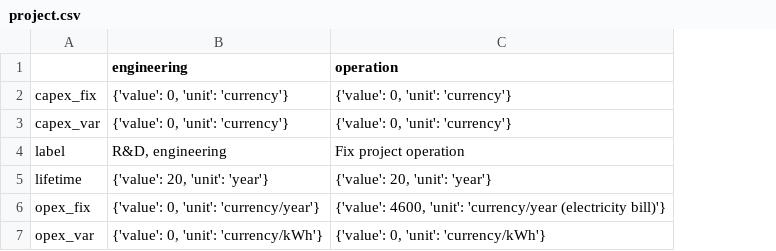
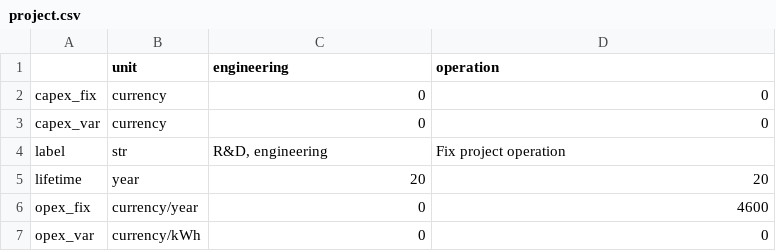
Before and after one commit to rl-institut/multi-vector-simulator, a CSV file: inputs/elements/csv/project.csv, drawn as a sheet; addresses are those after the commit; the diff names each change by its address in the sheet, - before the commit and + after, or states it on an @@ line.

```diff
--- a/inputs/elements/csv/project.csv
+++ b/inputs/elements/csv/project.csv
+column B (unit), rows 2-7: currency | currency | str | year | currency/year | currency/kWh
-C2:C3 (engineering): {'value': 0, 'unit': 'currency'}
+C2:C3 (engineering): 0
-D2:D3 (operation): {'value': 0, 'unit': 'currency'}
+D2:D3 (operation): 0
-C5 (engineering): {'value': 20, 'unit': 'year'}
+C5 (engineering): 20
-D5 (operation): {'value': 20, 'unit': 'year'}
+D5 (operation): 20
-C6 (engineering): {'value': 0, 'unit': 'currency/year'}
+C6 (engineering): 0
-D6 (operation): {'value': 4600, 'unit': 'currency/year (electricity bill)'}
+D6 (operation): 4600
-C7 (engineering): {'value': 0, 'unit': 'currency/kWh'}
+C7 (engineering): 0
-D7 (operation): {'value': 0, 'unit': 'currency/kWh'}
+D7 (operation): 0
```
Also changed, not shown: inputs/elements/csv/project_data.csv, inputs/elements/csv/simulation_settings.csv, 20 other files.
